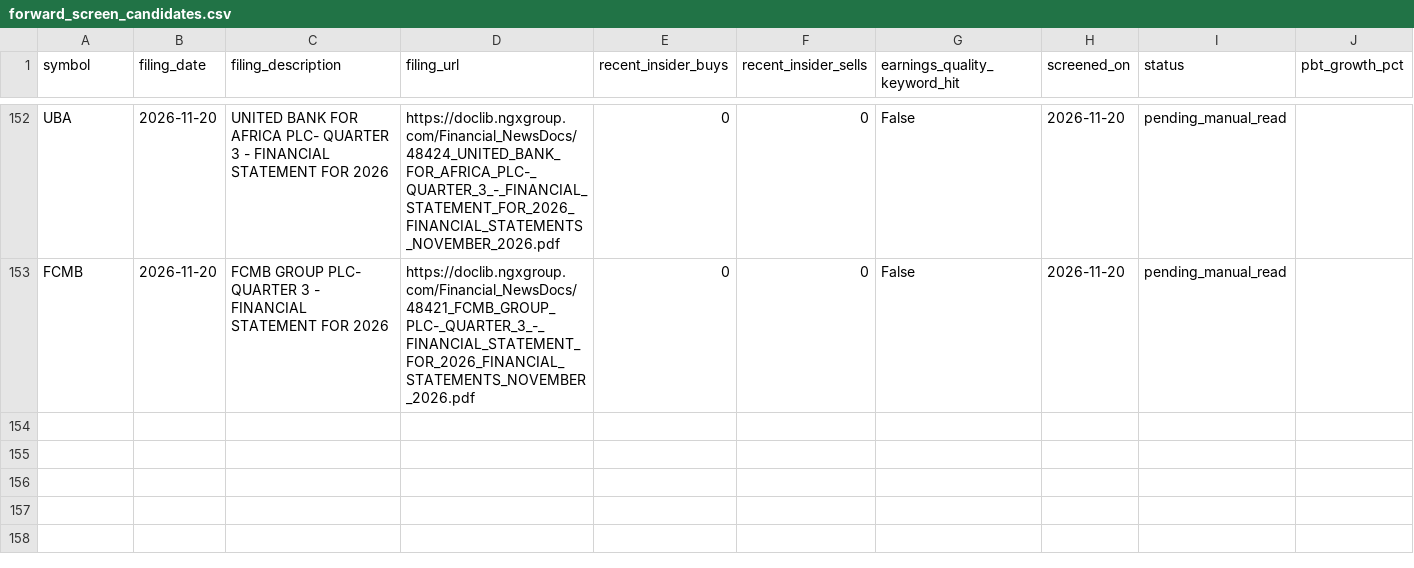
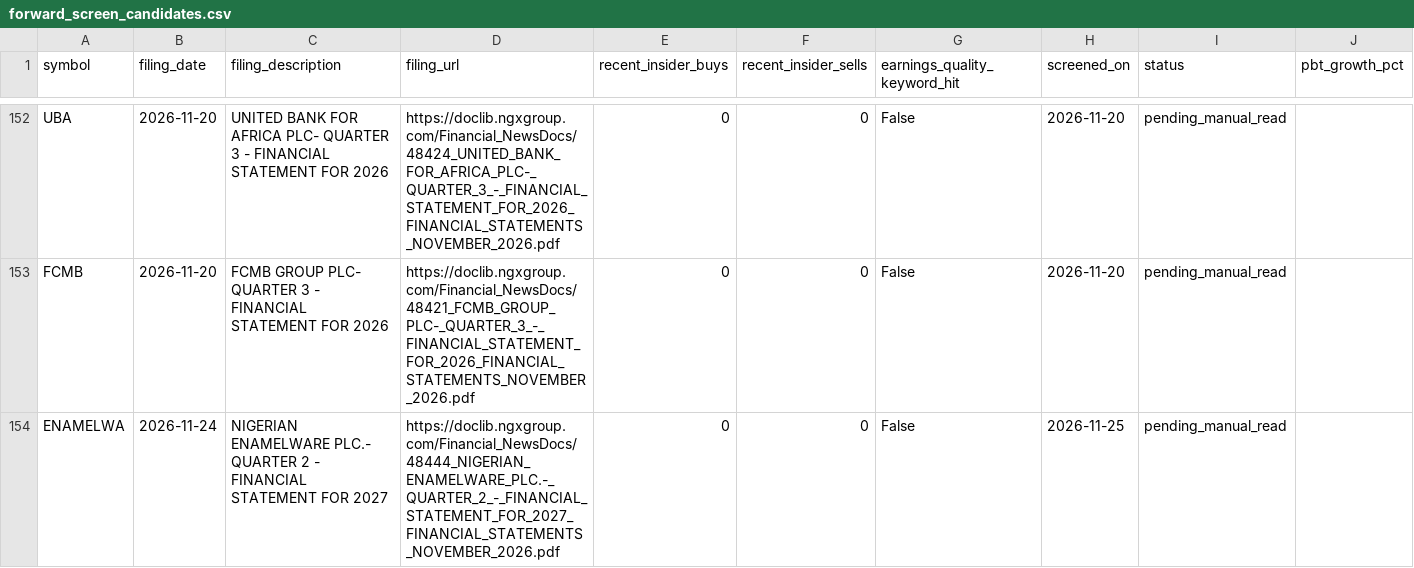
Before and after one commit to EbiNGX/ngx-data, a CSV file: forward_screen_candidates.csv, drawn as a sheet; only a part is shown, gaps mark what is left out; rows hold the shown columns only; the diff names each change by its address in the sheet, - before the commit and + after, or states it on an @@ line.

```diff
--- a/forward_screen_candidates.csv
+++ b/forward_screen_candidates.csv
+row 154: ENAMELWA | 2026-11-24 | NIGERIAN ENAMELWARE PLC.- QUARTER 2 - FINANCIAL STATEMENT FOR 2027 | https://doclib.ngxgroup.com/Financial_NewsDocs/48444_NIGERIAN_ENAMELWARE_PLC.-_QUARTER_2_-_FINANCIAL_STATEMENT_FOR_2027_FINANCIAL_STATEMENTS_NOVEMBER_2026.pdf | 0 | 0 | False | 2026-11-25 | pending_manual_read
```
Also changed, not shown: 59 other files.
